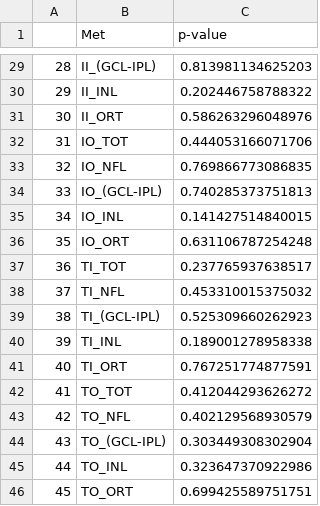
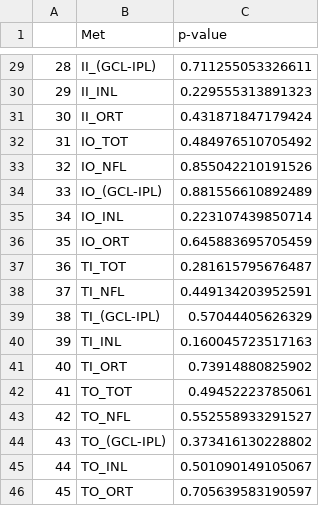
Before and after one commit to JianingYao/statistical_consulting_retina_project, a CSV file: descriptive/ANOVA_ret_pValues.csv, drawn as a sheet; only a part is shown, gaps mark what is left out; the diff covers the shown part only.

```diff
--- a/descriptive/ANOVA_ret_pValues.csv
+++ b/descriptive/ANOVA_ret_pValues.csv
@@ -29,18 +29,18 @@
-"28","II_(GCL-IPL)","0.813981134625203"
-"29","II_INL","0.202446758788322"
-"30","II_ORT","0.586263296048976"
-"31","IO_TOT","0.444053166071706"
-"32","IO_NFL","0.769866773086835"
-"33","IO_(GCL-IPL)","0.740285373751813"
-"34","IO_INL","0.141427514840015"
-"35","IO_ORT","0.631106787254248"
-"36","TI_TOT","0.237765937638517"
-"37","TI_NFL","0.453310015375032"
-"38","TI_(GCL-IPL)","0.525309660262923"
-"39","TI_INL","0.189001278958338"
-"40","TI_ORT","0.767251774877591"
-"41","TO_TOT","0.412044293626272"
-"42","TO_NFL","0.402129568930579"
-"43","TO_(GCL-IPL)","0.303449308302904"
-"44","TO_INL","0.323647370922986"
-"45","TO_ORT","0.699425589751751"
+"28","II_(GCL-IPL)","0.711255053326611"
+"29","II_INL","0.229555313891323"
+"30","II_ORT","0.431871847179424"
+"31","IO_TOT","0.484976510705492"
+"32","IO_NFL","0.855042210191526"
+"33","IO_(GCL-IPL)","0.881556610892489"
+"34","IO_INL","0.223107439850714"
+"35","IO_ORT","0.645883695705459"
+"36","TI_TOT","0.281615795676487"
+"37","TI_NFL","0.449134203952591"
+"38","TI_(GCL-IPL)","0.57044405626329"
+"39","TI_INL","0.160045723517163"
+"40","TI_ORT","0.73914880825902"
+"41","TO_TOT","0.49452223785061"
+"42","TO_NFL","0.552558933291527"
+"43","TO_(GCL-IPL)","0.373416130228802"
+"44","TO_INL","0.501090149105067"
+"45","TO_ORT","0.705639583190597"
```
Also changed, not shown: 27 edited cells elsewhere in this file, descriptive/ANOVA_met_pValues.csv, descriptive/summary_afterImp.csv, 8 other files.
